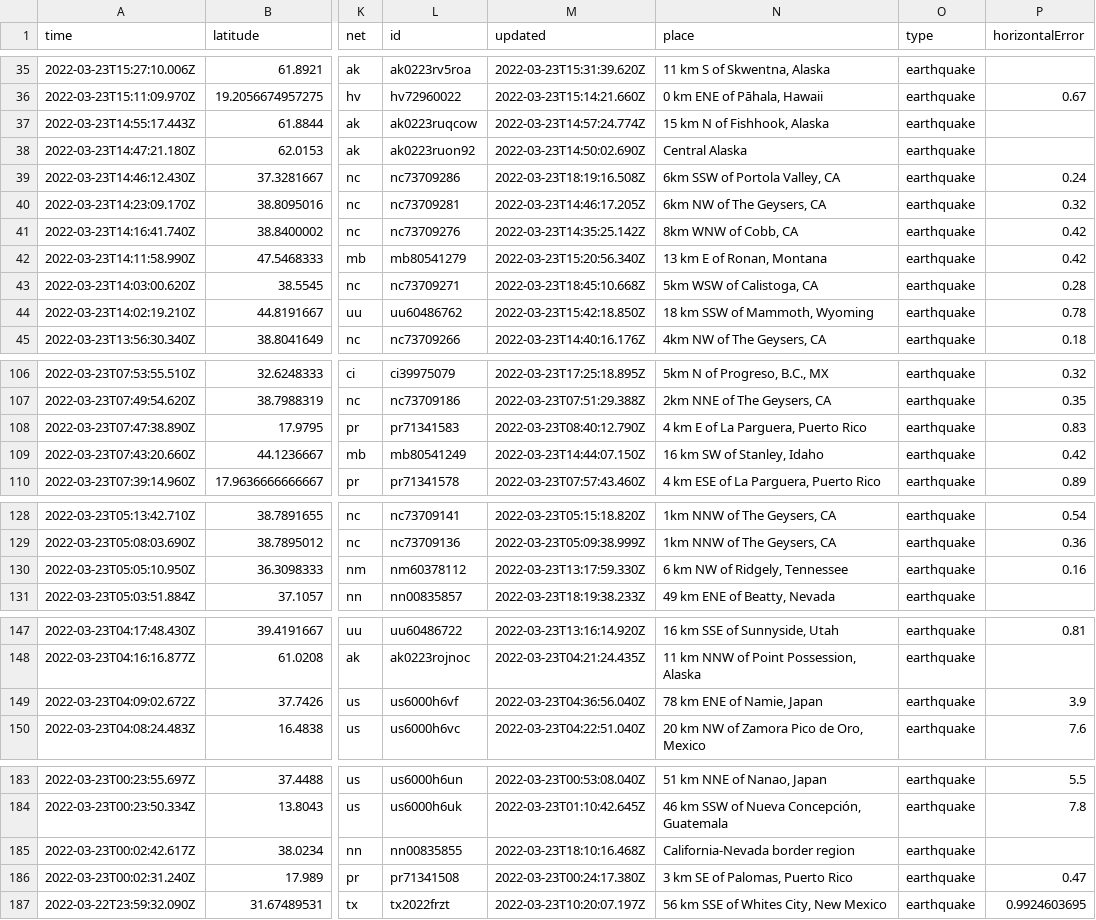
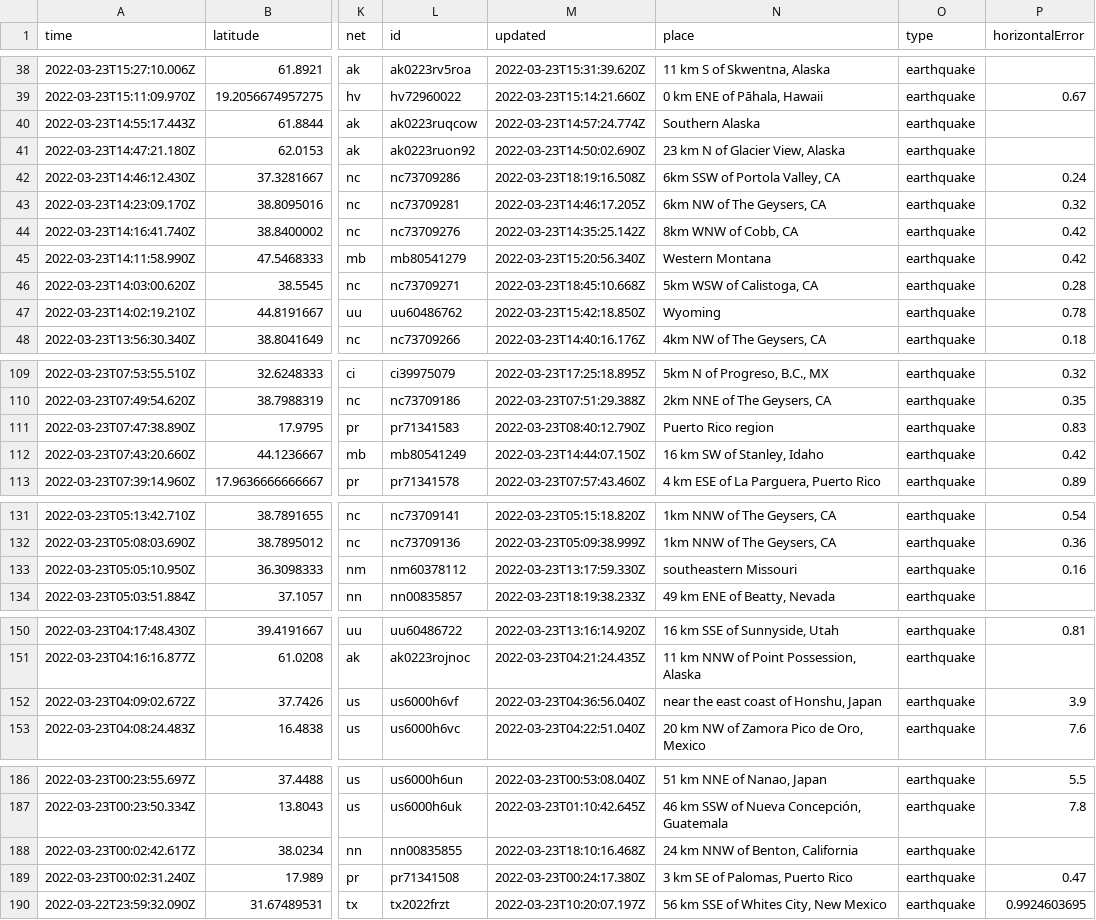
Before and after one commit to awallender/nicar22-github-actions, a CSV file: usgs_current.csv, drawn as a sheet; only a part is shown, gaps mark what is left out; addresses are those after the commit; the diff covers the shown part only; the diff names each change by its address in the sheet, - before the commit and + after, or states it on an @@ line.

```diff
--- a/usgs_current.csv
+++ b/usgs_current.csv
-N40 (place): 15 km N of Fishhook, Alaska
+N40 (place): Southern Alaska
-N41 (place): Central Alaska
+N41 (place): 23 km N of Glacier View, Alaska
-N45 (place): 13 km E of Ronan, Montana
+N45 (place): Western Montana
-N47 (place): 18 km SSW of Mammoth, Wyoming
+N47 (place): Wyoming
-N111 (place): 4 km E of La Parguera, Puerto Rico
+N111 (place): Puerto Rico region
-N133 (place): 6 km NW of Ridgely, Tennessee
+N133 (place): southeastern Missouri
-N152 (place): 78 km ENE of Namie, Japan
+N152 (place): near the east coast of Honshu, Japan
-N188 (place): California-Nevada border region
+N188 (place): 24 km NNW of Benton, California
```
Also changed, not shown: 4 added rows, 3 removed rows and 3 edited cells elsewhere in this file, usgs_main.csv.
